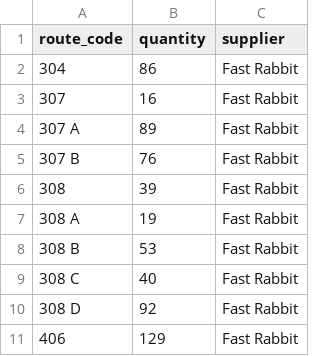
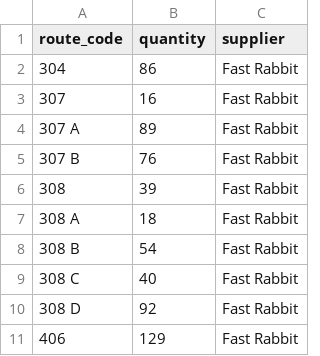
Before and after one commit to ZhMingle/iMile, a CSV file: output/supplier/Fast Rabbit.csv, drawn as a sheet.

```diff
--- a/output/supplier/Fast Rabbit.csv
+++ b/output/supplier/Fast Rabbit.csv
@@ -6,4 +6,4 @@
 308,39,Fast Rabbit
-308 A,19,Fast Rabbit
-308 B,53,Fast Rabbit
+308 A,18,Fast Rabbit
+308 B,54,Fast Rabbit
 308 C,40,Fast Rabbit
```
Also changed, not shown: output/supplier/Click'N Code.csv, output/supplier/Fast donkey.csv, 28 other files.
